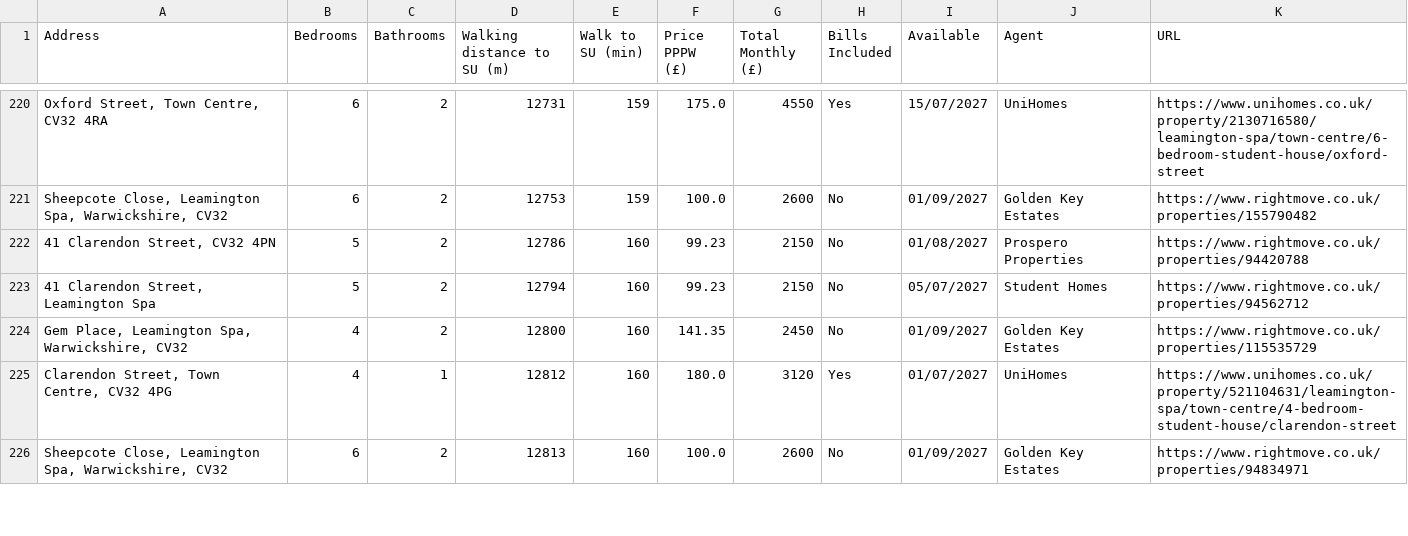
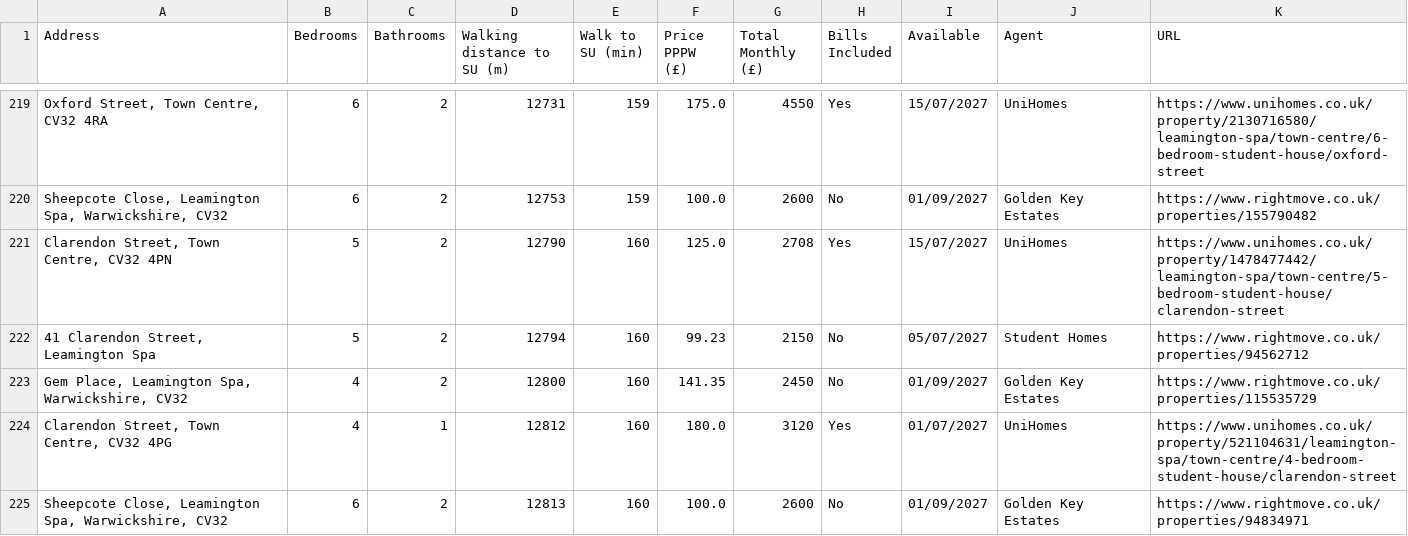
Before and after one commit to 3aks/3aks.github.io, a CSV file: housing/warwick/warwick_student_houses.csv, drawn as a sheet; only a part is shown, gaps mark what is left out; removed rows and columns are numbered as before the commit, all else as after; the diff covers the shown part only; the diff names each change by its address in the sheet, - before the commit and + after, or states it on an @@ line.

```diff
--- a/housing/warwick/warwick_student_houses.csv
+++ b/housing/warwick/warwick_student_houses.csv
-row 222: 41 Clarendon Street, CV32 4PN | 5 | 2 | 12786 | 160 | 99.23 | 2150 | No | 01/08/2027 | Prospero Properties | https://www.rightmove.co.uk/properties/94420788
+row 221: Clarendon Street, Town Centre, CV32 4PN | 5 | 2 | 12790 | 160 | 125.0 | 2708 | Yes | 15/07/2027 | UniHomes | https://www.unihomes.co.uk/property/1478477442/leamington-spa/town-centre/5-bedroom-student-house/clarendon-street
```
Also changed, not shown: 2 added rows, 4 removed rows, 7 moved rows and 6 edited cells elsewhere in this file, housing/cardiff_student_houses.csv, 2 other files.
